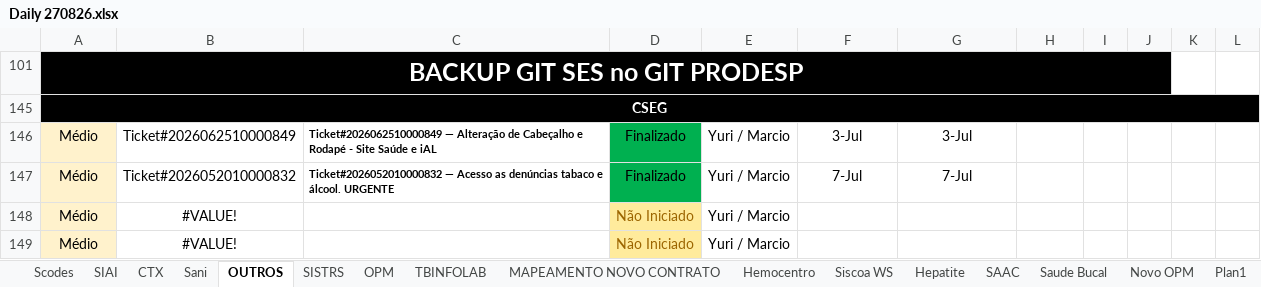
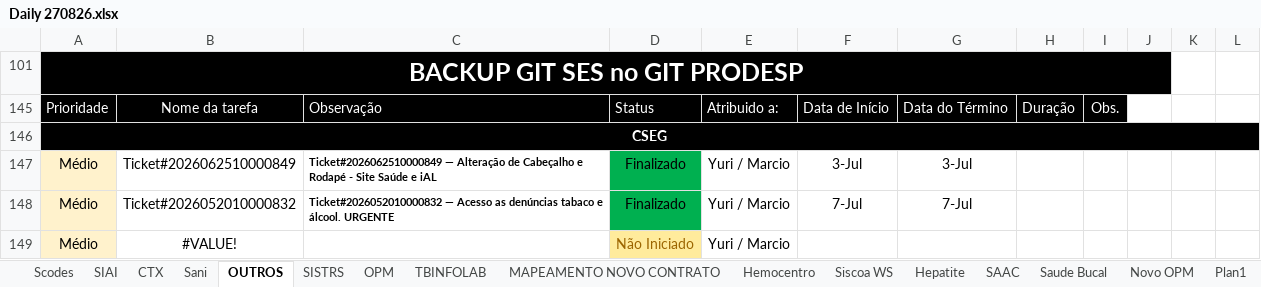
Before and after one commit to Marte3399/precificacao, an Excel workbook: web-app/src/Daily 270826.xlsx, sheet OUTROS, drawn as a sheet; only a part is shown; the shorter side is filled out with more unchanged rows; values as stored, in another font and other column widths than the file's, no borders; conditional formats not drawn; 1 other sheet too large or unreadable and not compared; the diff names each change by its address in the sheet, - before the commit and + after, or states it on an @@ line.

```diff
--- a/web-app/src/Daily 270826.xlsx (sheet OUTROS)
+++ b/web-app/src/Daily 270826.xlsx (sheet OUTROS)
+row 145: Prioridade | Nome da tarefa | Observação | Status | Atribuido a: | Data de Início | Data do Término | Duração | Obs.
```
Also changed, not shown: sheet Scodes, 2 other files.
